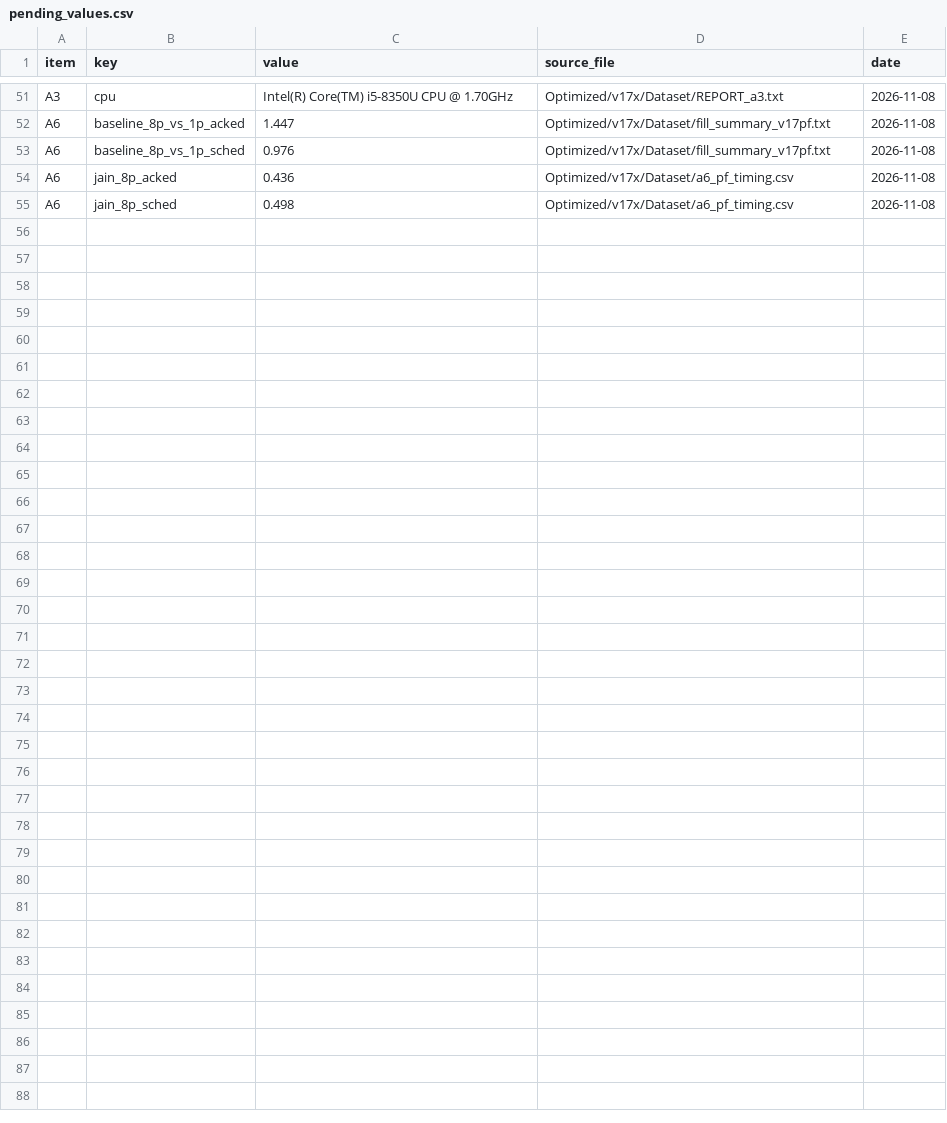
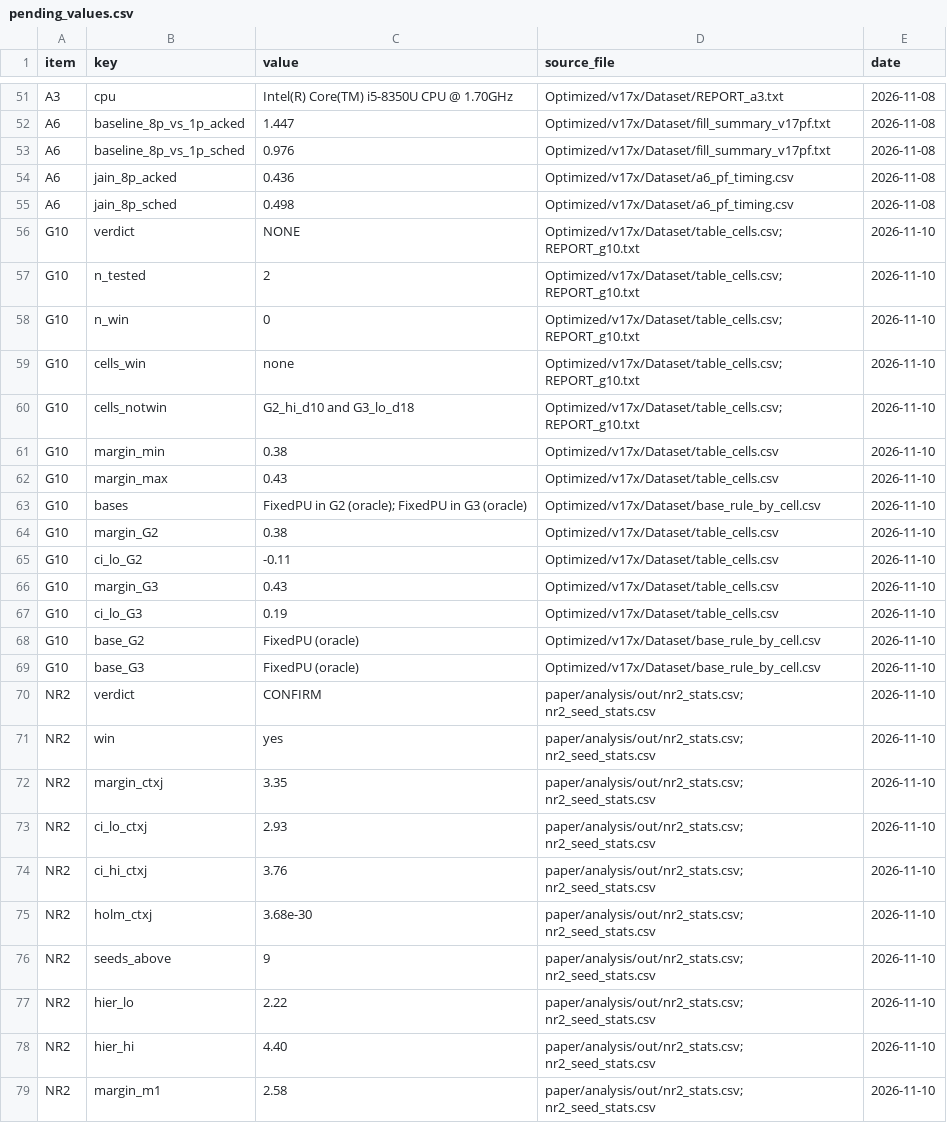
Before and after one commit to SS-Abeer13/Adaptive-AMC-RL, a CSV file: paper/manuscript/pending_values.csv, drawn as a sheet; only a part is shown, gaps mark what is left out.

Commit message:
Apply NR2 reframing, incorporate G10 scope limits, update pending values, and compile draft v6 PDF

```diff
--- a/paper/manuscript/pending_values.csv
+++ b/paper/manuscript/pending_values.csv
@@ -55 +55,25 @@ A6,jain_8p_acked,0.436,Optimized/v17x/Dataset/a6_pf_timing.csv,2026-11-08
 A6,jain_8p_sched,0.498,Optimized/v17x/Dataset/a6_pf_timing.csv,2026-11-08
+G10,verdict,NONE,Optimized/v17x/Dataset/table_cells.csv; REPORT_g10.txt,2026-11-10
+G10,n_tested,2,Optimized/v17x/Dataset/table_cells.csv; REPORT_g10.txt,2026-11-10
+G10,n_win,0,Optimized/v17x/Dataset/table_cells.csv; REPORT_g10.txt,2026-11-10
+G10,cells_win,none,Optimized/v17x/Dataset/table_cells.csv; REPORT_g10.txt,2026-11-10
+G10,cells_notwin,G2_hi_d10 and G3_lo_d18,Optimized/v17x/Dataset/table_cells.csv; REPORT_g10.txt,2026-11-10
+G10,margin_min,0.38,Optimized/v17x/Dataset/table_cells.csv,2026-11-10
+G10,margin_max,0.43,Optimized/v17x/Dataset/table_cells.csv,2026-11-10
+G10,bases,FixedPU in G2 (oracle); FixedPU in G3 (oracle),Optimized/v17x/Dataset/base_rule_by_cell.csv,2026-11-10
+G10,margin_G2,0.38,Optimized/v17x/Dataset/table_cells.csv,2026-11-10
+G10,ci_lo_G2,-0.11,Optimized/v17x/Dataset/table_cells.csv,2026-11-10
+G10,margin_G3,0.43,Optimized/v17x/Dataset/table_cells.csv,2026-11-10
+G10,ci_lo_G3,0.19,Optimized/v17x/Dataset/table_cells.csv,2026-11-10
+G10,base_G2,FixedPU (oracle),Optimized/v17x/Dataset/base_rule_by_cell.csv,2026-11-10
+G10,base_G3,FixedPU (oracle),Optimized/v17x/Dataset/base_rule_by_cell.csv,2026-11-10
+NR2,verdict,CONFIRM,paper/analysis/out/nr2_stats.csv; nr2_seed_stats.csv,2026-11-10
+NR2,win,yes,paper/analysis/out/nr2_stats.csv; nr2_seed_stats.csv,2026-11-10
+NR2,margin_ctxj,3.35,paper/analysis/out/nr2_stats.csv; nr2_seed_stats.csv,2026-11-10
+NR2,ci_lo_ctxj,2.93,paper/analysis/out/nr2_stats.csv; nr2_seed_stats.csv,2026-11-10
+NR2,ci_hi_ctxj,3.76,paper/analysis/out/nr2_stats.csv; nr2_seed_stats.csv,2026-11-10
+NR2,holm_ctxj,3.68e-30,paper/analysis/out/nr2_stats.csv; nr2_seed_stats.csv,2026-11-10
+NR2,seeds_above,9,paper/analysis/out/nr2_stats.csv; nr2_seed_stats.csv,2026-11-10
+NR2,hier_lo,2.22,paper/analysis/out/nr2_stats.csv; nr2_seed_stats.csv,2026-11-10
+NR2,hier_hi,4.40,paper/analysis/out/nr2_stats.csv; nr2_seed_stats.csv,2026-11-10
+NR2,margin_m1,2.58,paper/analysis/out/nr2_stats.csv; nr2_seed_stats.csv,2026-11-10
```
Also changed, not shown: 10 other files.
